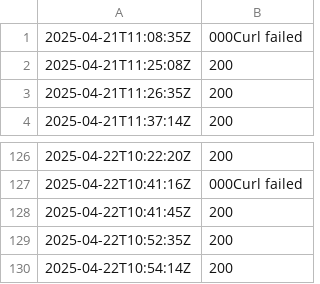
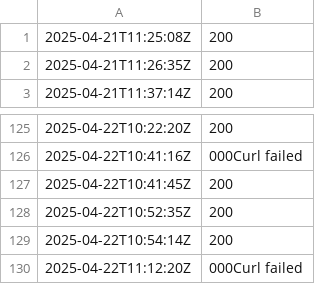
Before and after one commit to Karannkx/Kxshare, a CSV file: ping_results.csv, drawn as a sheet; only a part is shown, gaps mark what is left out.

```diff
--- a/ping_results.csv
+++ b/ping_results.csv
@@ -1,2 +1 @@
-2025-04-21T11:08:35Z,000Curl failed
 2025-04-21T11:25:08Z,200
@@ -130 +129,2 @@
 2025-04-22T10:54:14Z,200
+2025-04-22T11:12:20Z,000Curl failed
```
